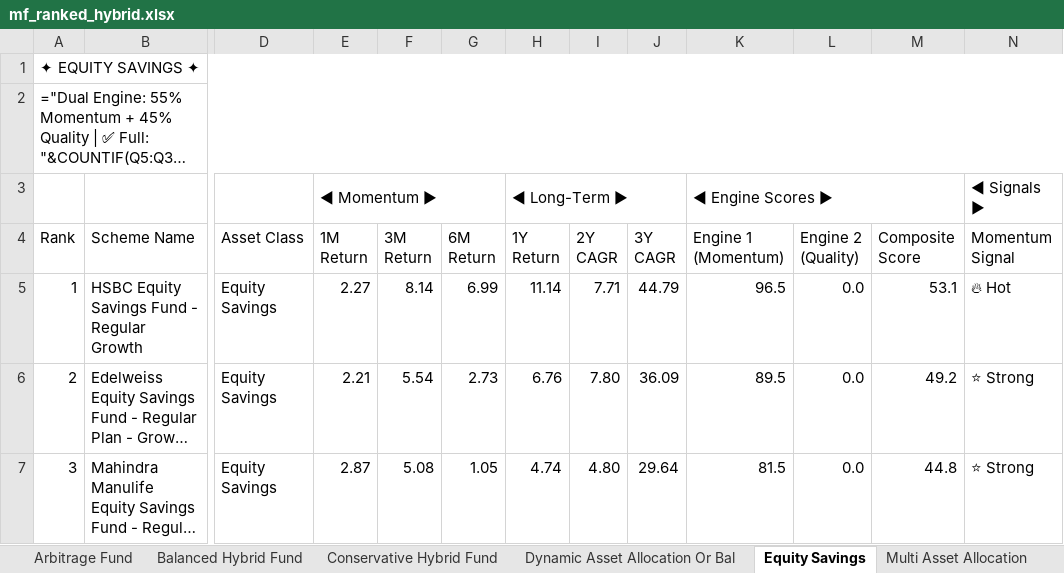
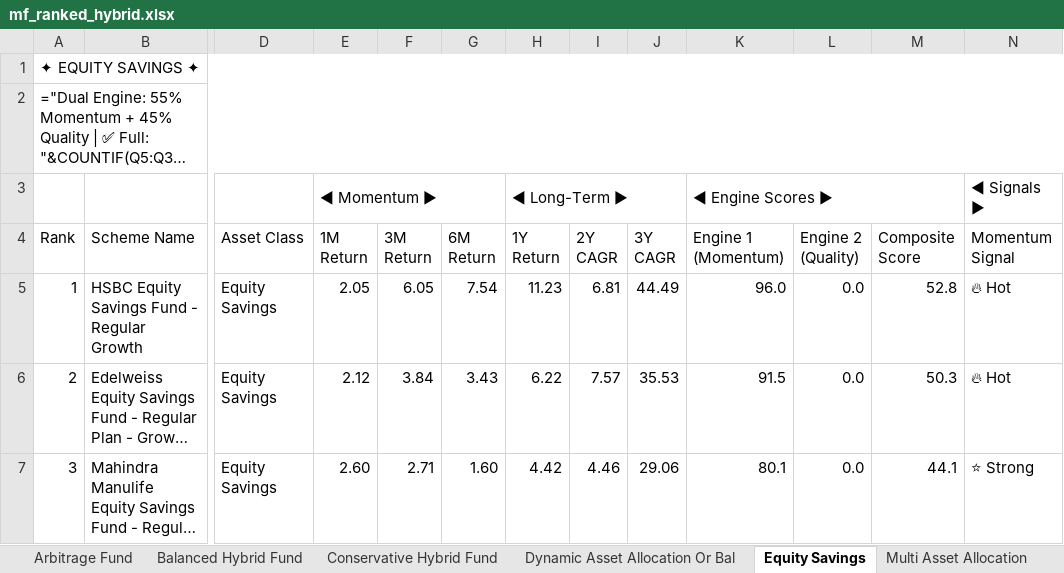
Before and after one commit to rahulshirke7951/amfi-mf-ranker-hybrid, an Excel workbook: output/mf_ranked_hybrid.xlsx, sheet Equity Savings, drawn as a sheet; only a part is shown, gaps mark what is left out; long unchanged cells end in …; values as stored, in another font and other column widths than the file's, no cell formats; formulas without a stored value are shown as written; the diff covers the shown part only; the diff names each change by its address in the sheet, - before the commit and + after, or states it on an @@ line.

```diff
--- a/output/mf_ranked_hybrid.xlsx (sheet Equity Savings)
+++ b/output/mf_ranked_hybrid.xlsx (sheet Equity Savings)
-E5 (1M Return): 2.27
+E5 (1M Return): 2.05
-F5 (3M Return): 8.14
+F5 (3M Return): 6.05
-G5 (6M Return): 6.99
+G5 (6M Return): 7.54
-H5 (1Y Return): 11.14
+H5 (1Y Return): 11.23
-I5 (2Y CAGR): 7.71
+I5 (2Y CAGR): 6.81
-J5 (3Y CAGR): 44.79
+J5 (3Y CAGR): 44.49
-K5 (Engine 1 (Momentum)): 96.5
+K5 (Engine 1 (Momentum)): 96.0
-M5 (Composite Score): 53.1
+M5 (Composite Score): 52.8
-E6 (1M Return): 2.21
+E6 (1M Return): 2.12
-F6 (3M Return): 5.54
+F6 (3M Return): 3.84
-G6 (6M Return): 2.73
+G6 (6M Return): 3.43
-H6 (1Y Return): 6.76
+H6 (1Y Return): 6.22
-I6 (2Y CAGR): 7.80
+I6 (2Y CAGR): 7.57
-J6 (3Y CAGR): 36.09
+J6 (3Y CAGR): 35.53
-K6 (Engine 1 (Momentum)): 89.5
+K6 (Engine 1 (Momentum)): 91.5
-M6 (Composite Score): 49.2
+M6 (Composite Score): 50.3
-N6 (Momentum Signal): ⭐ Strong
+N6 (Momentum Signal): 🔥 Hot
-E7 (1M Return): 2.87
+E7 (1M Return): 2.60
-F7 (3M Return): 5.08
+F7 (3M Return): 2.71
-G7 (6M Return): 1.05
+G7 (6M Return): 1.60
-H7 (1Y Return): 4.74
+H7 (1Y Return): 4.42
-I7 (2Y CAGR): 4.80
+I7 (2Y CAGR): 4.46
-J7 (3Y CAGR): 29.64
+J7 (3Y CAGR): 29.06
-K7 (Engine 1 (Momentum)): 81.5
+K7 (Engine 1 (Momentum)): 80.1
-M7 (Composite Score): 44.8
+M7 (Composite Score): 44.1
```
Also changed, not shown: 9 added rows, 9 removed rows and 120 edited cells elsewhere in this sheet, sheet 📊 CONSOLIDATED, sheet Dynamic Asset Allocation Or Bal, sheet Arbitrage Fund, sheet Aggressive Hybrid Fund, sheet Multi Asset Allocation, sheet Conservative Hybrid Fund, 3 more sheets, cell formats.
